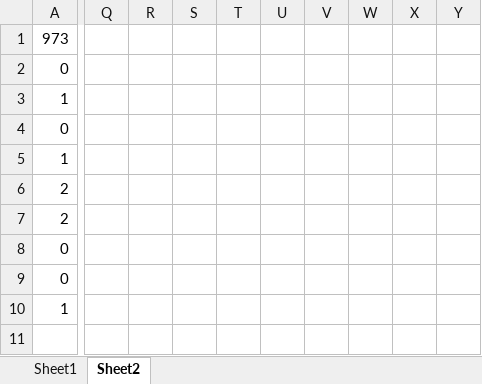
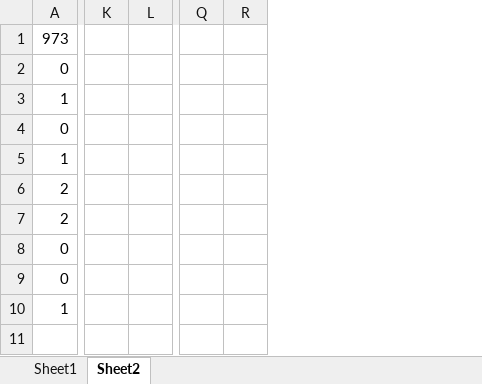
Before and after one commit to Yan1889/wiwo, an Excel workbook: Book1.xlsx, sheet Sheet2, drawn as a sheet; only a part is shown, gaps mark what is left out; values as stored, in another font and other column widths than the file's, no borders; conditional formats not drawn; removed rows and columns are numbered as before the commit, all else as after; the diff covers the shown part only; the diff names each change by its address in the sheet, - before the commit and + after, or states it on an @@ line.

```diff
--- a/Book1.xlsx (sheet Sheet2)
+++ b/Book1.xlsx (sheet Sheet2)
+column K, empty
+column L, empty
-column Q, empty
-column R, empty
-column S, empty
-column T, empty
-column U, empty
-column V, empty
-column W, empty
-column X, empty
-column Y, empty
+column Q, empty
+column R, empty
```
Also changed, not shown: 51 added rows, 9 added columns and 2 removed columns elsewhere in this sheet, 2 other files.
